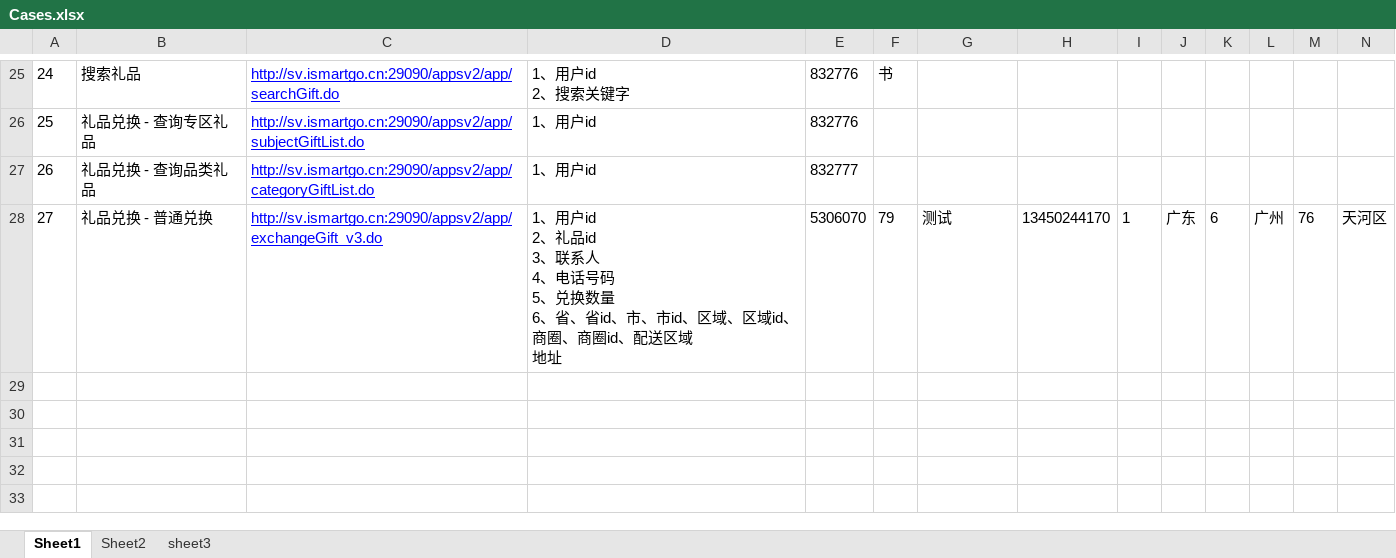
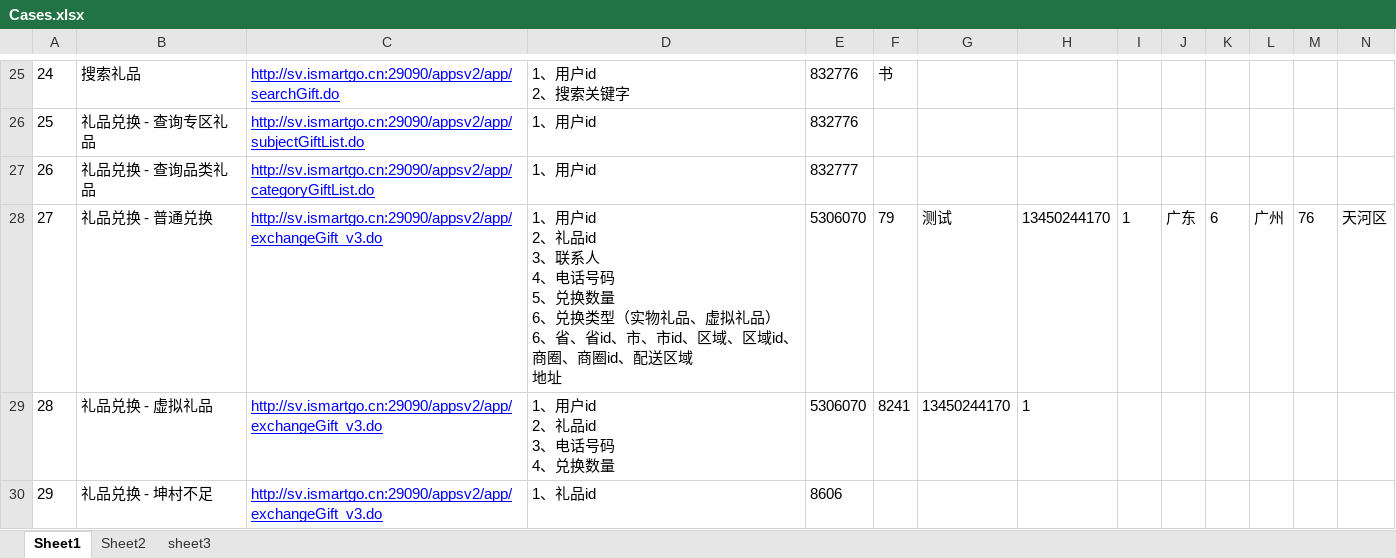
Before and after one commit to cjiangym/InterfaceTesting, an Excel workbook: InterfaceTesting/Cases.xlsx, sheet Sheet1, drawn as a sheet; only a part is shown, gaps mark what is left out; values as stored, in another font and other column widths than the file's, no borders; rows hold the shown columns only; ↵ is a line break in a cell; the diff names each change by its address in the sheet, - before the commit and + after, or states it on an @@ line.

Commit message:
add cases

```diff
--- a/InterfaceTesting/Cases.xlsx (sheet Sheet1)
+++ b/InterfaceTesting/Cases.xlsx (sheet Sheet1)
-D28: …量 ↵ 6、省、省id…
+D28: …量 ↵ 6、兑换类型（实物礼品、虚拟礼品） ↵ 6、省、省id…
+row 29: 28 | 礼品兑换 - 虚拟礼品 | http://sv.ismartgo.cn:29090/appsv2/app/exchangeGift_v3.do | 1、用户id ↵ 2、礼品id ↵ 3、电话号码 ↵ 4、兑换数量 | 5306070 | 8241 | 13450244170 | 1
+row 30: 29 | 礼品兑换 - 坤村不足 | http://sv.ismartgo.cn:29090/appsv2/app/exchangeGift_v3.do | 1、礼品id | 8606
```
Also changed, not shown: 3 other files.
